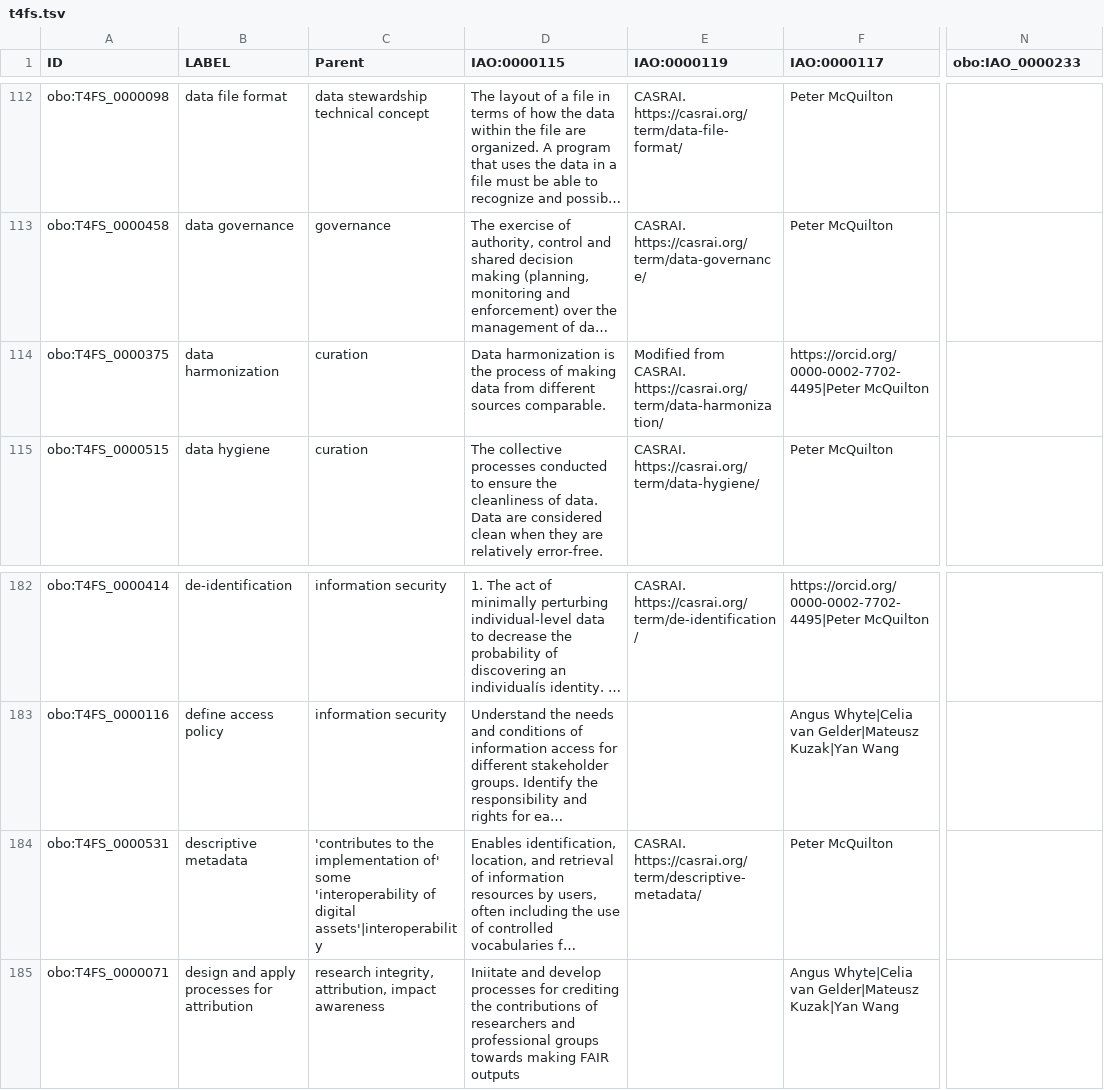
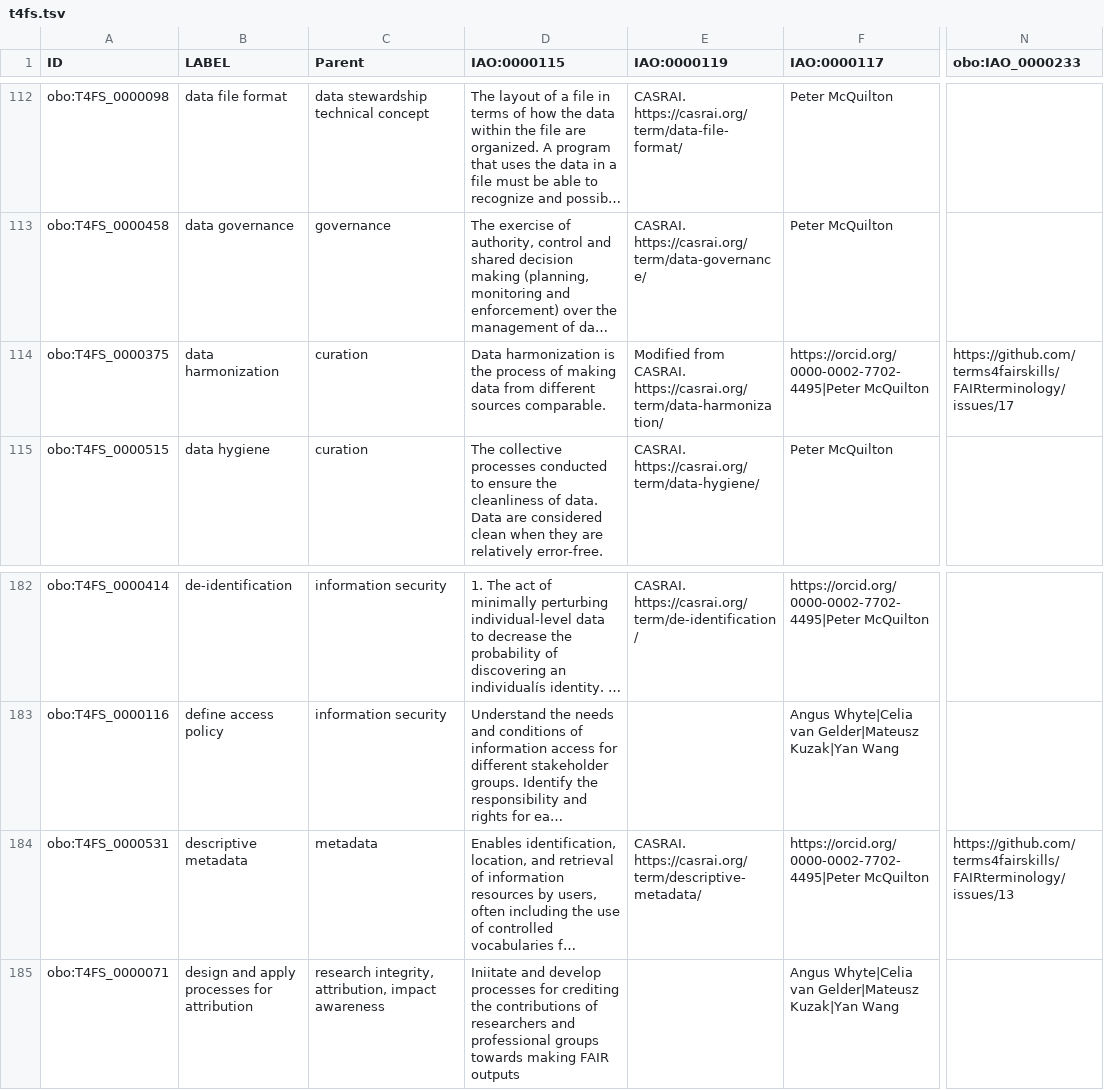
Before and after one commit to terms4fairskills/FAIRterminology, a TSV file: src/templates/t4fs.tsv, drawn as a sheet; only a part is shown, gaps mark what is left out; long unchanged cells end in …; the diff names each change by its address in the sheet, - before the commit and + after, or states it on an @@ line.

Commit message:
changed parent of descriptive metadata, closes #13

```diff
--- a/src/templates/t4fs.tsv
+++ b/src/templates/t4fs.tsv
-N114 (obo:IAO_0000233): (empty)
+N114 (obo:IAO_0000233): https://github.com/terms4fairskills/FAIRterminology/issues/17
-C184 (Parent): 'contributes to the implementation of' some 'interoperability of digital assets'|interoperability
+C184 (Parent): metadata
-F184 (IAO:0000117): Peter McQuilton
+F184 (IAO:0000117): https://orcid.org/0000-0002-7702-4495|Peter McQuilton
-N184 (obo:IAO_0000233): (empty)
+N184 (obo:IAO_0000233): https://github.com/terms4fairskills/FAIRterminology/issues/13
```
